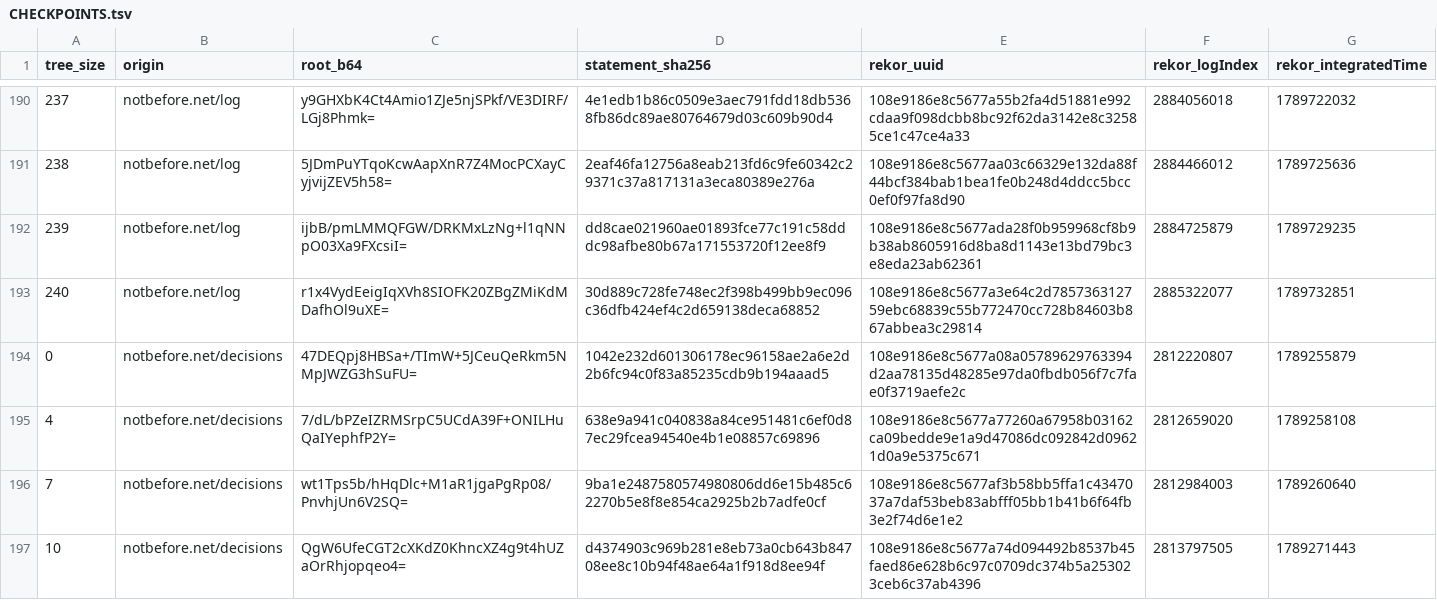
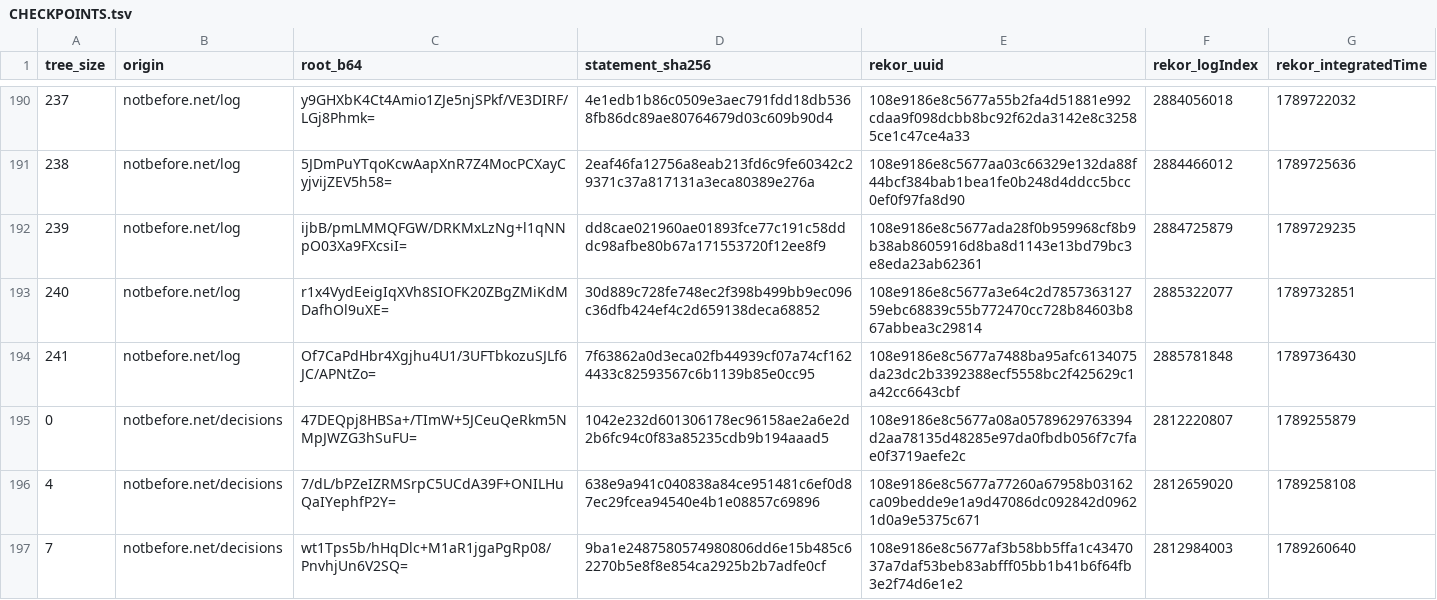
Before and after one commit to docdailey/qrng-beacon-log, a TSV file: CHECKPOINTS.tsv, drawn as a sheet; only a part is shown, gaps mark what is left out; the shorter side is filled out with more unchanged rows; the diff names each change by its address in the sheet, - before the commit and + after, or states it on an @@ line.

```diff
--- a/CHECKPOINTS.tsv
+++ b/CHECKPOINTS.tsv
+row 194: 241 | notbefore.net/log | Of7CaPdHbr4Xgjhu4U1/3UFTbkozuSJLf6JC/APNtZo= | 7f63862a0d3eca02fb44939cf07a74cf1624433c82593567c6b1139b85e0cc95 | 108e9186e8c5677a7488ba95afc6134075da23dc2b3392388ecf5558bc2f425629c1a42cc6643cbf | 2885781848 | 1789736430
```
Also changed, not shown: INDEX.tsv, 5 other files.
